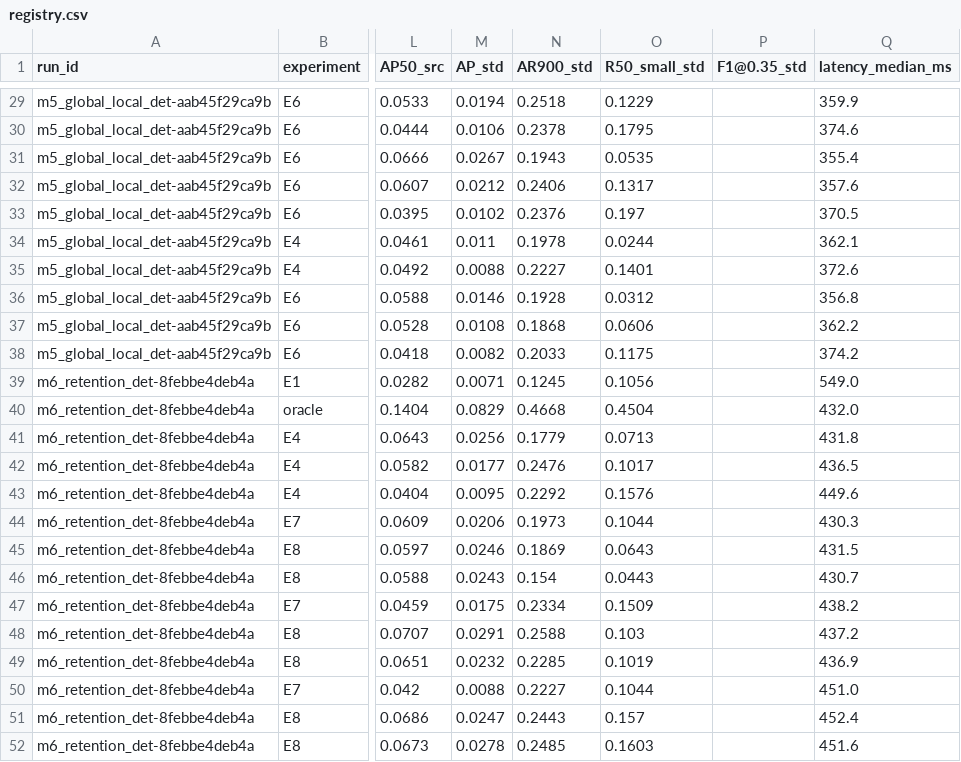
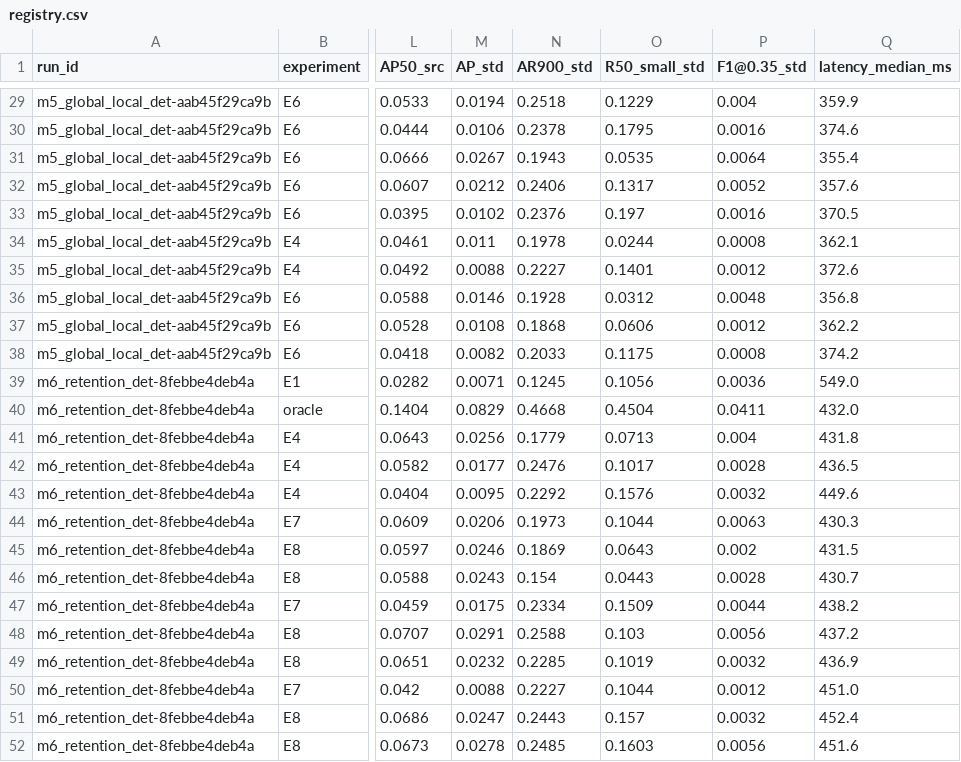
Before and after one commit to Himanshu-RG/Vision-Aerial-Imagery, a CSV file: outputs/metrics/registry.csv, drawn as a sheet; only a part is shown, gaps mark what is left out; the diff covers the shown part only; the diff names each change by its address in the sheet, - before the commit and + after, or states it on an @@ line.

```diff
--- a/outputs/metrics/registry.csv
+++ b/outputs/metrics/registry.csv
-P29 (F1@0.35_std): (empty)
+P29 (F1@0.35_std): 0.004
-P30 (F1@0.35_std): (empty)
+P30 (F1@0.35_std): 0.0016
-P31 (F1@0.35_std): (empty)
+P31 (F1@0.35_std): 0.0064
-P32 (F1@0.35_std): (empty)
+P32 (F1@0.35_std): 0.0052
-P33 (F1@0.35_std): (empty)
+P33 (F1@0.35_std): 0.0016
-P34 (F1@0.35_std): (empty)
+P34 (F1@0.35_std): 0.0008
-P35 (F1@0.35_std): (empty)
+P35 (F1@0.35_std): 0.0012
-P36 (F1@0.35_std): (empty)
+P36 (F1@0.35_std): 0.0048
-P37 (F1@0.35_std): (empty)
+P37 (F1@0.35_std): 0.0012
-P38 (F1@0.35_std): (empty)
+P38 (F1@0.35_std): 0.0008
-P39 (F1@0.35_std): (empty)
+P39 (F1@0.35_std): 0.0036
-P40 (F1@0.35_std): (empty)
+P40 (F1@0.35_std): 0.0411
-P41 (F1@0.35_std): (empty)
+P41 (F1@0.35_std): 0.004
-P42 (F1@0.35_std): (empty)
+P42 (F1@0.35_std): 0.0028
-P43 (F1@0.35_std): (empty)
+P43 (F1@0.35_std): 0.0032
-P44 (F1@0.35_std): (empty)
+P44 (F1@0.35_std): 0.0063
-P45 (F1@0.35_std): (empty)
+P45 (F1@0.35_std): 0.002
-P46 (F1@0.35_std): (empty)
+P46 (F1@0.35_std): 0.0028
-P47 (F1@0.35_std): (empty)
+P47 (F1@0.35_std): 0.0044
-P48 (F1@0.35_std): (empty)
+P48 (F1@0.35_std): 0.0056
-P49 (F1@0.35_std): (empty)
+P49 (F1@0.35_std): 0.0032
-P50 (F1@0.35_std): (empty)
+P50 (F1@0.35_std): 0.0012
-P51 (F1@0.35_std): (empty)
+P51 (F1@0.35_std): 0.0032
-P52 (F1@0.35_std): (empty)
+P52 (F1@0.35_std): 0.0056
```
Also changed, not shown: 27 edited cells elsewhere in this file, 6 other files.
